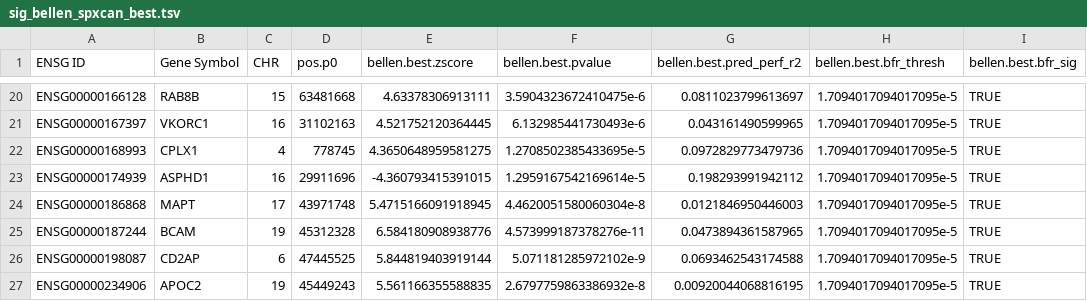
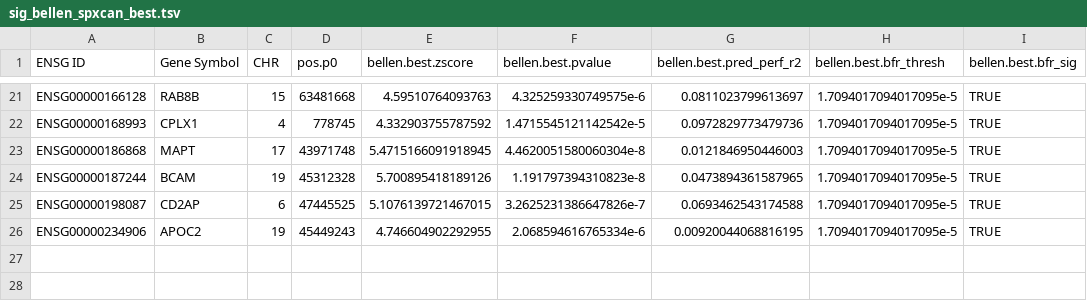
Before and after one commit to shugamoe/spredixcan_compare, a TSV file: data/sig_bellen_spxcan_best.tsv, drawn as a sheet; only a part is shown, gaps mark what is left out; removed rows and columns are numbered as before the commit, all else as after; the diff covers the shown part only; the diff names each change by its address in the sheet, - before the commit and + after, or states it on an @@ line.

```diff
--- a/data/sig_bellen_spxcan_best.tsv
+++ b/data/sig_bellen_spxcan_best.tsv
-E21 (bellen.best.zscore): 4.63378306913111
+E21 (bellen.best.zscore): 4.59510764093763
-F21 (bellen.best.pvalue): 3.5904323672410475e-6
+F21 (bellen.best.pvalue): 4.325259330749575e-6
-row 21: ENSG00000167397 | VKORC1 | 16 | 31102163 | 4.521752120364445 | 6.132985441730493e-6 | 0.043161490599965 | 1.7094017094017095e-5 | TRUE
-E22 (bellen.best.zscore): 4.3650648959581275
+E22 (bellen.best.zscore): 4.332903755787592
-F22 (bellen.best.pvalue): 1.2708502385433695e-5
+F22 (bellen.best.pvalue): 1.4715545121142542e-5
-row 23: ENSG00000174939 | ASPHD1 | 16 | 29911696 | -4.360793415391015 | 1.2959167542169614e-5 | 0.198293991942112 | 1.7094017094017095e-5 | TRUE
-E24 (bellen.best.zscore): 6.584180908938776
+E24 (bellen.best.zscore): 5.700895418189126
-F24 (bellen.best.pvalue): 4.573999187378276e-11
+F24 (bellen.best.pvalue): 1.191797394310823e-8
-E25 (bellen.best.zscore): 5.844819403919144
+E25 (bellen.best.zscore): 5.1076139721467015
-F25 (bellen.best.pvalue): 5.071181285972102e-9
+F25 (bellen.best.pvalue): 3.2625231386647826e-7
-E26 (bellen.best.zscore): 5.561166355588835
+E26 (bellen.best.zscore): 4.746604902292955
-F26 (bellen.best.pvalue): 2.6797759863386932e-8
+F26 (bellen.best.pvalue): 2.068594616765334e-6
```
Also changed, not shown: 1 added row and 30 edited cells elsewhere in this file, data/sig_jansen_spxcan_best.tsv, data/sig_jansen_spxcan_lasso.tsv, 12 other files.
